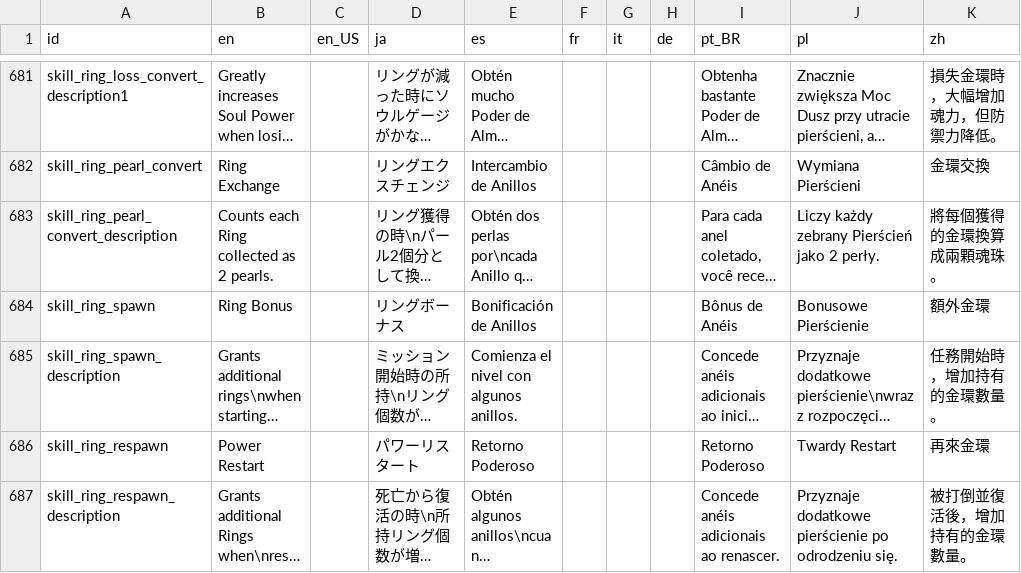
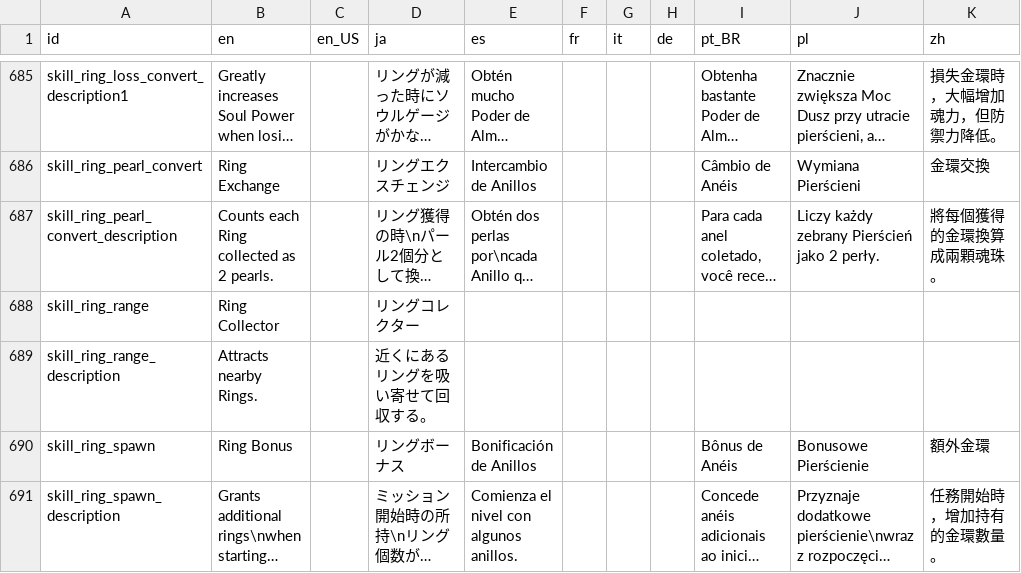
Before and after one commit to Kuma-Boo/project-reignition, a CSV file: Project/locale/Locale.csv, drawn as a sheet; only a part is shown, gaps mark what is left out; the shorter side is filled out with more unchanged rows; long unchanged cells end in …; the diff covers the shown part only; the diff names each change by its address in the sheet, - before the commit and + after, or states it on an @@ line.

```diff
--- a/Project/locale/Locale.csv
+++ b/Project/locale/Locale.csv
+row 688: skill_ring_range | Ring Collector |  | リングコレクター
+row 689: skill_ring_range_description | Attracts nearby Rings. |  | 近くにあるリングを吸い寄せて回収する。
```
Also changed, not shown: 12 added rows, 1 moved row and 4 edited cells elsewhere in this file, 1 other file.
